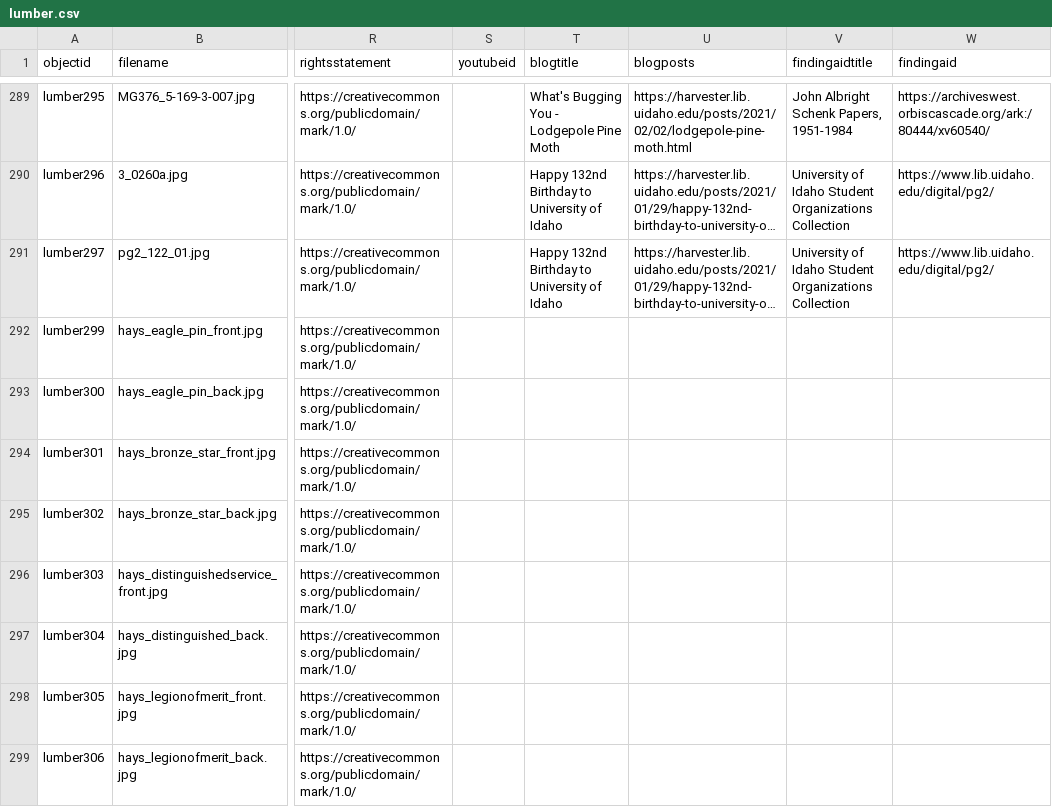
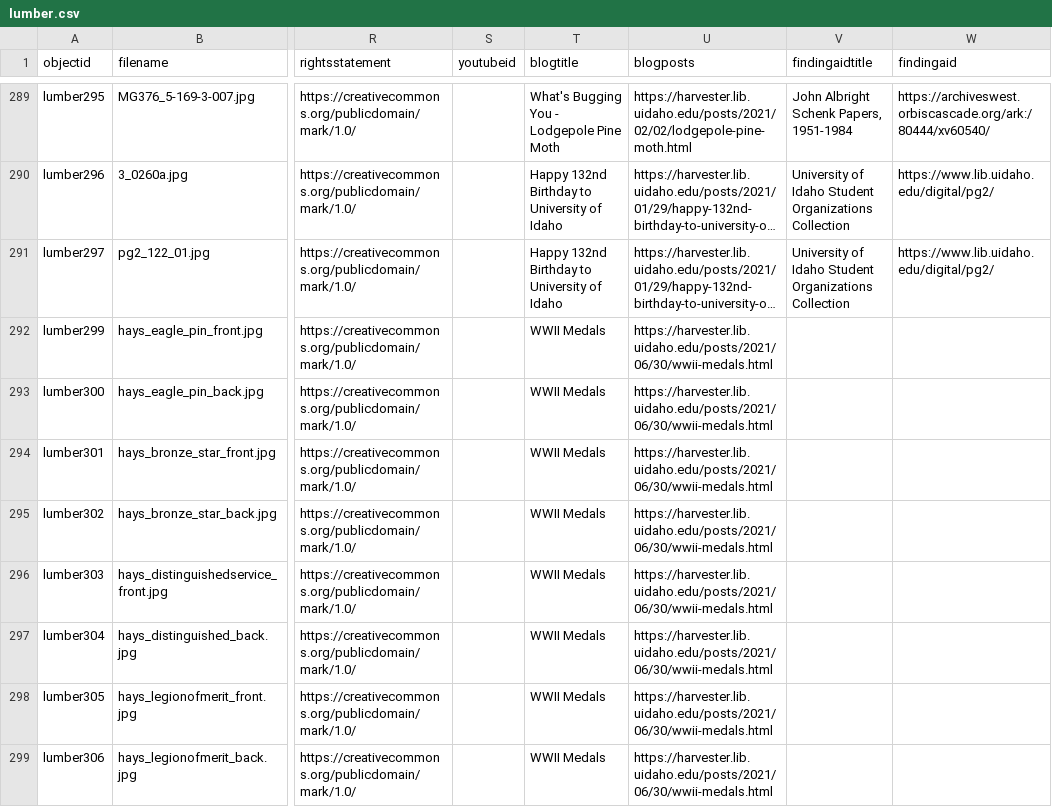
Before and after one commit to uidaholib/spec-lumber, a CSV file: _data/lumber.csv, drawn as a sheet; only a part is shown, gaps mark what is left out; long unchanged cells end in …; the diff covers the shown part only; the diff names each change by its address in the sheet, - before the commit and + after, or states it on an @@ line.

```diff
--- a/_data/lumber.csv
+++ b/_data/lumber.csv
-T292:T299 (blogtitle): (empty)
+T292:T299 (blogtitle): WWII Medals
-U292:U299 (blogposts): (empty)
+U292:U299 (blogposts): https://harvester.lib.uidaho.edu/posts/2021/06/30/wwii-medals.html
```
Also changed, not shown: 14 edited cells elsewhere in this file, 4 other files.
